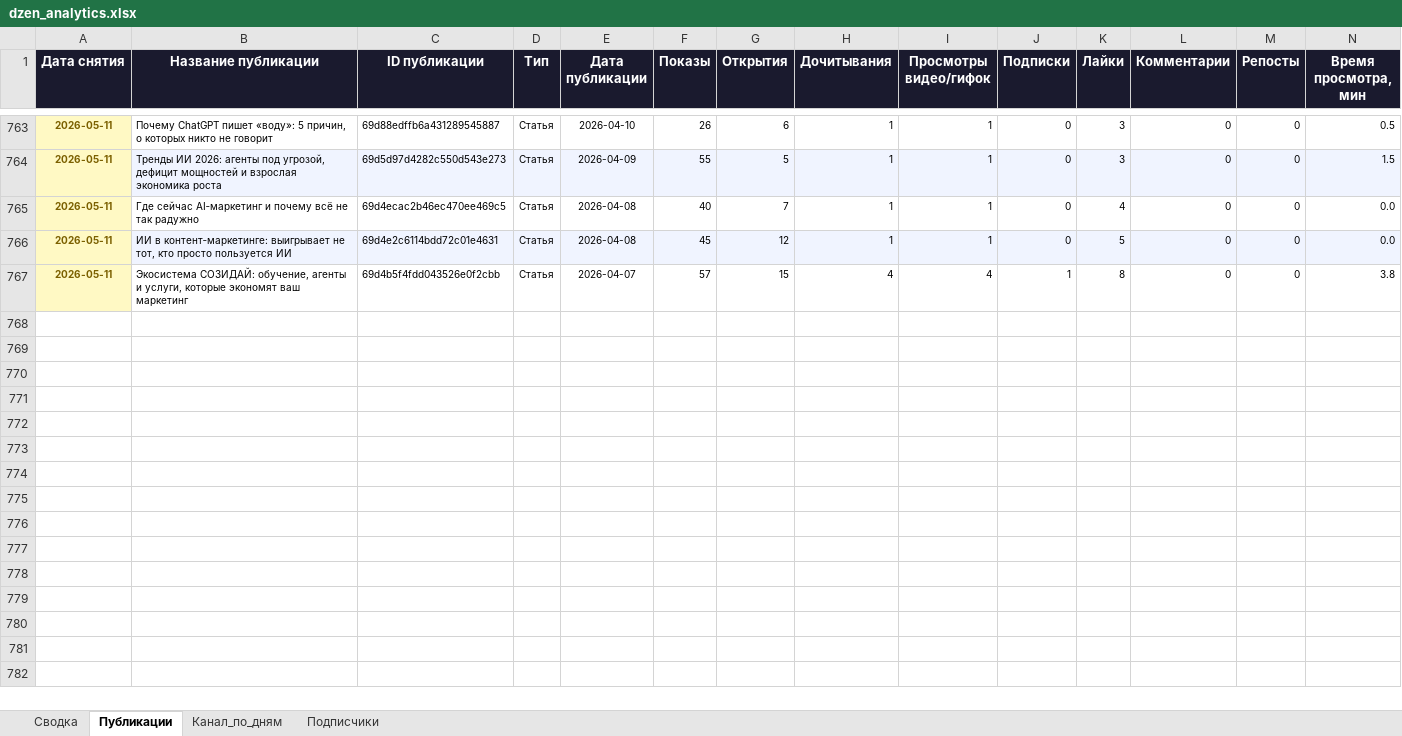
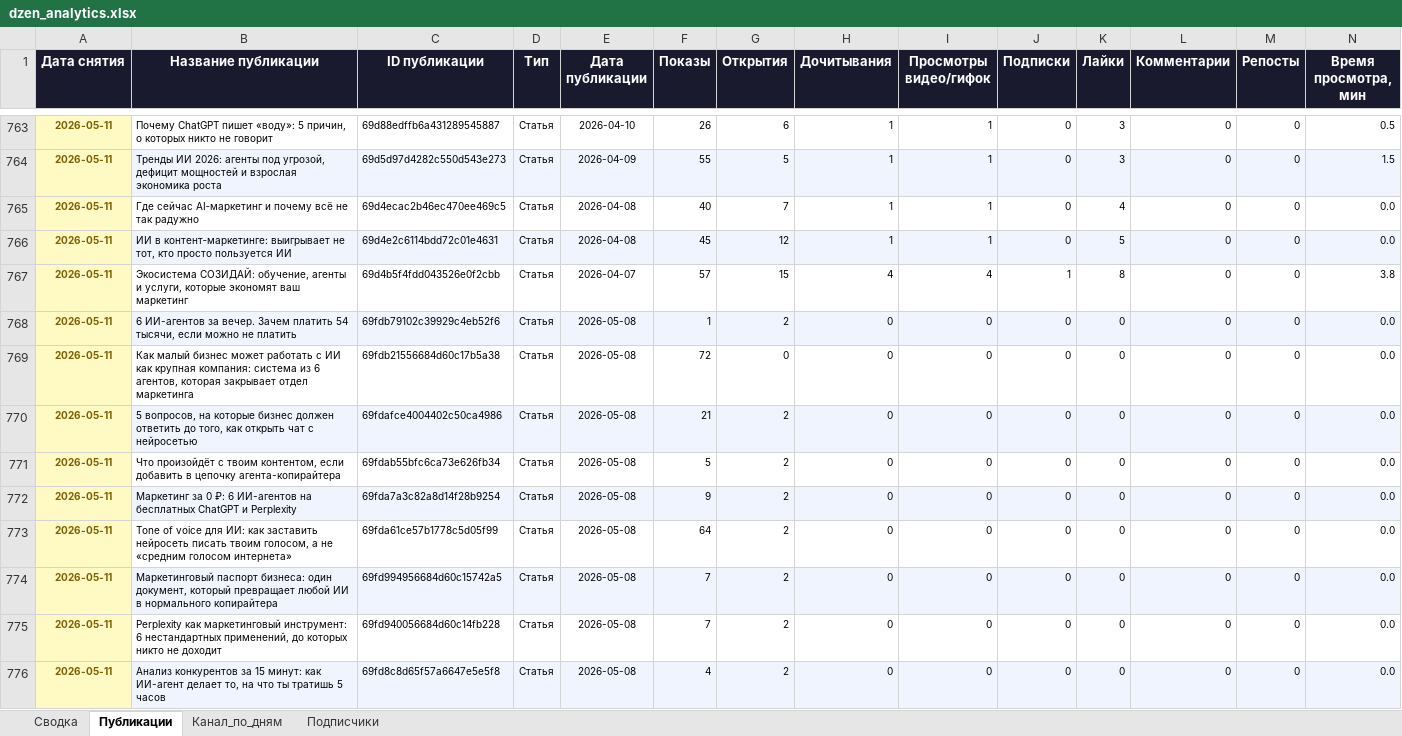
Before and after one commit to Zhechev-Daniil/dzen-analytics, an Excel workbook: dzen_analytics.xlsx, sheet Публикации, drawn as a sheet; only a part is shown, gaps mark what is left out; values as stored, in another font and other column widths than the file's, no borders; rows hold the shown columns only; the diff covers the shown part only; the diff names each change by its address in the sheet, - before the commit and + after, or states it on an @@ line.

```diff
--- a/dzen_analytics.xlsx (sheet Публикации)
+++ b/dzen_analytics.xlsx (sheet Публикации)
+row 768: 2026-05-11 | 6 ИИ-агентов за вечер. Зачем платить 54 тысячи, если можно не платить | 69fdb79102c39929c4eb52f6 | Статья | 2026-05-08 | 1 | 2 | 0 | 0 | 0 | 0 | 0 | 0 | 0.0
+row 769: 2026-05-11 | Как малый бизнес может работать с ИИ как крупная компания: система из 6 агентов, которая закрывает отдел маркетинга | 69fdb21556684d60c17b5a38 | Статья | 2026-05-08 | 72 | 0 | 0 | 0 | 0 | 0 | 0 | 0 | 0.0
+row 770: 2026-05-11 | 5 вопросов, на которые бизнес должен ответить до того, как открыть чат с нейросетью | 69fdafce4004402c50ca4986 | Статья | 2026-05-08 | 21 | 2 | 0 | 0 | 0 | 0 | 0 | 0 | 0.0
+row 771: 2026-05-11 | Что произойдёт с твоим контентом, если добавить в цепочку агента-копирайтера | 69fdab55bfc6ca73e626fb34 | Статья | 2026-05-08 | 5 | 2 | 0 | 0 | 0 | 0 | 0 | 0 | 0.0
+row 772: 2026-05-11 | Маркетинг за 0 ₽: 6 ИИ-агентов на бесплатных ChatGPT и Perplexity | 69fda7a3c82a8d14f28b9254 | Статья | 2026-05-08 | 9 | 2 | 0 | 0 | 0 | 0 | 0 | 0 | 0.0
+row 773: 2026-05-11 | Tone of voice для ИИ: как заставить нейросеть писать твоим голосом, а не «средним голосом интернета» | 69fda61ce57b1778c5d05f99 | Статья | 2026-05-08 | 64 | 2 | 0 | 0 | 0 | 0 | 0 | 0 | 0.0
+row 774: 2026-05-11 | Маркетинговый паспорт бизнеса: один документ, который превращает любой ИИ в нормального копирайтера | 69fd994956684d60c15742a5 | Статья | 2026-05-08 | 7 | 2 | 0 | 0 | 0 | 0 | 0 | 0 | 0.0
+row 775: 2026-05-11 | Perplexity как маркетинговый инструмент: 6 нестандартных применений, до которых никто не доходит | 69fd940056684d60c14fb228 | Статья | 2026-05-08 | 7 | 2 | 0 | 0 | 0 | 0 | 0 | 0 | 0.0
+row 776: 2026-05-11 | Анализ конкурентов за 15 минут: как ИИ-агент делает то, на что ты тратишь 5 часов | 69fd8c8d65f57a6647e5e5f8 | Статья | 2026-05-08 | 4 | 2 | 0 | 0 | 0 | 0 | 0 | 0 | 0.0
```
Also changed, not shown: 33 added rows elsewhere in this sheet, sheet Сводка, 2 other files.
